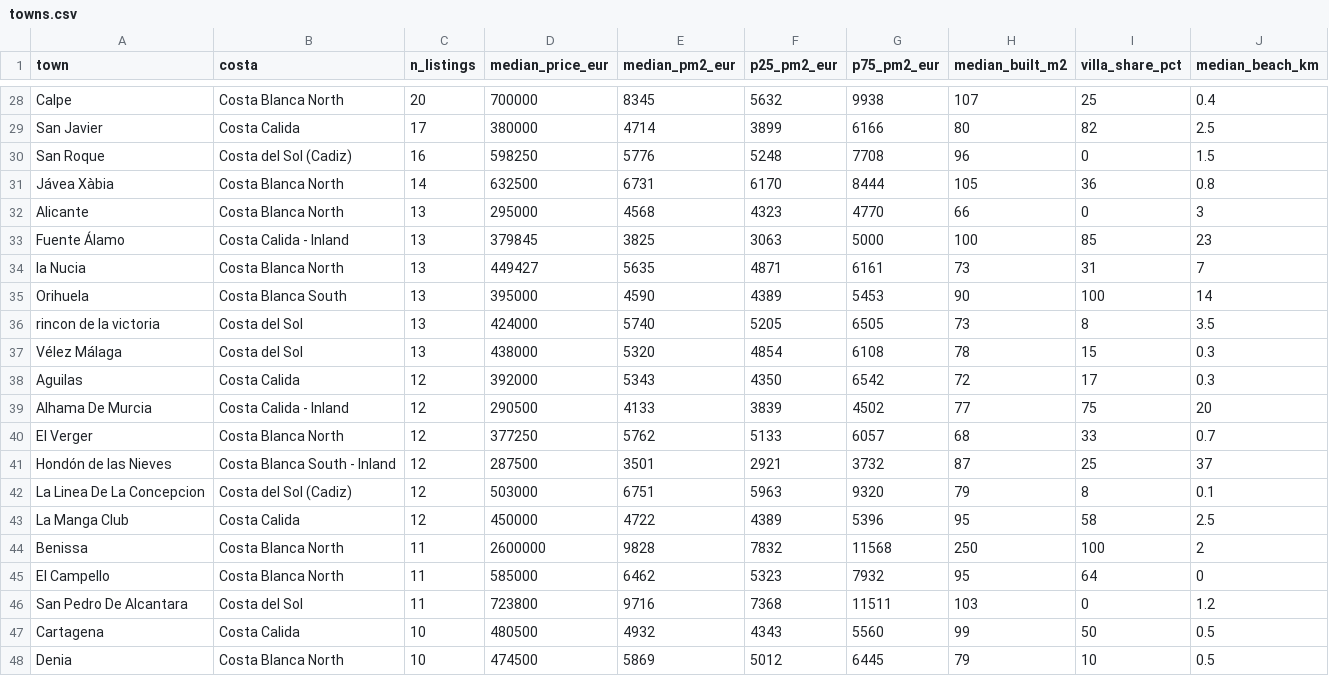
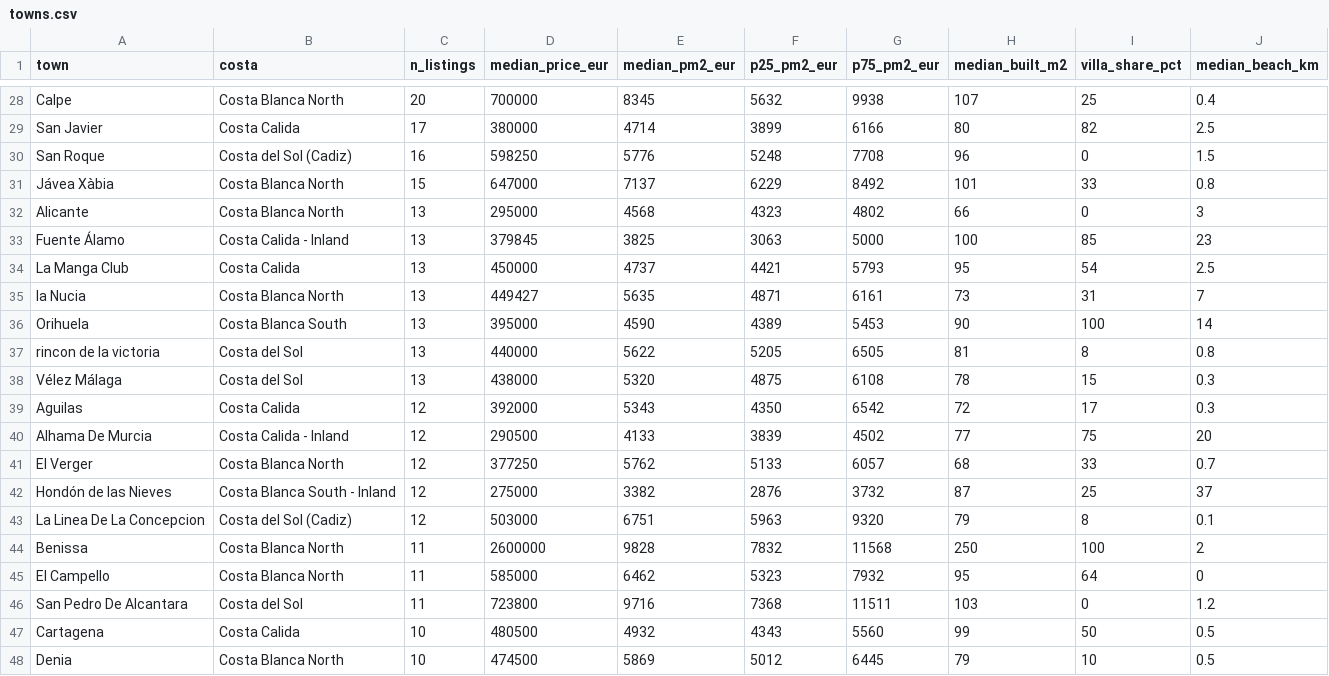
Before and after one commit to HenrikKolstad/avena-terminal, a CSV file: public/open-data/towns.csv, drawn as a sheet; only a part is shown, gaps mark what is left out; the diff covers the shown part only.

```diff
--- a/public/open-data/towns.csv
+++ b/public/open-data/towns.csv
@@ -30,9 +30,10 @@ San Javier,Costa Calida,17,380000,4714,3899,6166,80,82,2.5
 San Roque,Costa del Sol (Cadiz),16,598250,5776,5248,7708,96,0,1.5
-Jávea Xàbia,Costa Blanca North,14,632500,6731,6170,8444,105,36,0.8
-Alicante,Costa Blanca North,13,295000,4568,4323,4770,66,0,3
+Jávea Xàbia,Costa Blanca North,15,647000,7137,6229,8492,101,33,0.8
+Alicante,Costa Blanca North,13,295000,4568,4323,4802,66,0,3
 Fuente Álamo,Costa Calida - Inland,13,379845,3825,3063,5000,100,85,23
+La Manga Club,Costa Calida,13,450000,4737,4421,5793,95,54,2.5
 la Nucia,Costa Blanca North,13,449427,5635,4871,6161,73,31,7
 Orihuela,Costa Blanca South,13,395000,4590,4389,5453,90,100,14
-rincon de la victoria,Costa del Sol,13,424000,5740,5205,6505,73,8,3.5
-Vélez Málaga,Costa del Sol,13,438000,5320,4854,6108,78,15,0.3
+rincon de la victoria,Costa del Sol,13,440000,5622,5205,6505,81,8,0.8
+Vélez Málaga,Costa del Sol,13,438000,5320,4875,6108,78,15,0.3
 Aguilas,Costa Calida,12,392000,5343,4350,6542,72,17,0.3
@@ -40,5 +41,4 @@ Alhama De Murcia,Costa Calida - Inland,12,290500,4133,3839,4502,77,75,20
 El Verger,Costa Blanca North,12,377250,5762,5133,6057,68,33,0.7
-Hondón de las Nieves,Costa Blanca South - Inland,12,287500,3501,2921,3732,87,25,37
+Hondón de las Nieves,Costa Blanca South - Inland,12,275000,3382,2876,3732,87,25,37
 La Linea De La Concepcion,Costa del Sol (Cadiz),12,503000,6751,5963,9320,79,8,0.1
-La Manga Club,Costa Calida,12,450000,4722,4389,5396,95,58,2.5
 Benissa,Costa Blanca North,11,2600000,9828,7832,11568,250,100,2
```
Also changed, not shown: 4 added rows, 4 removed rows and 39 edited cells elsewhere in this file, public/open-data/movement-ledger.csv, public/open-data/moves.csv, 6 other files.
